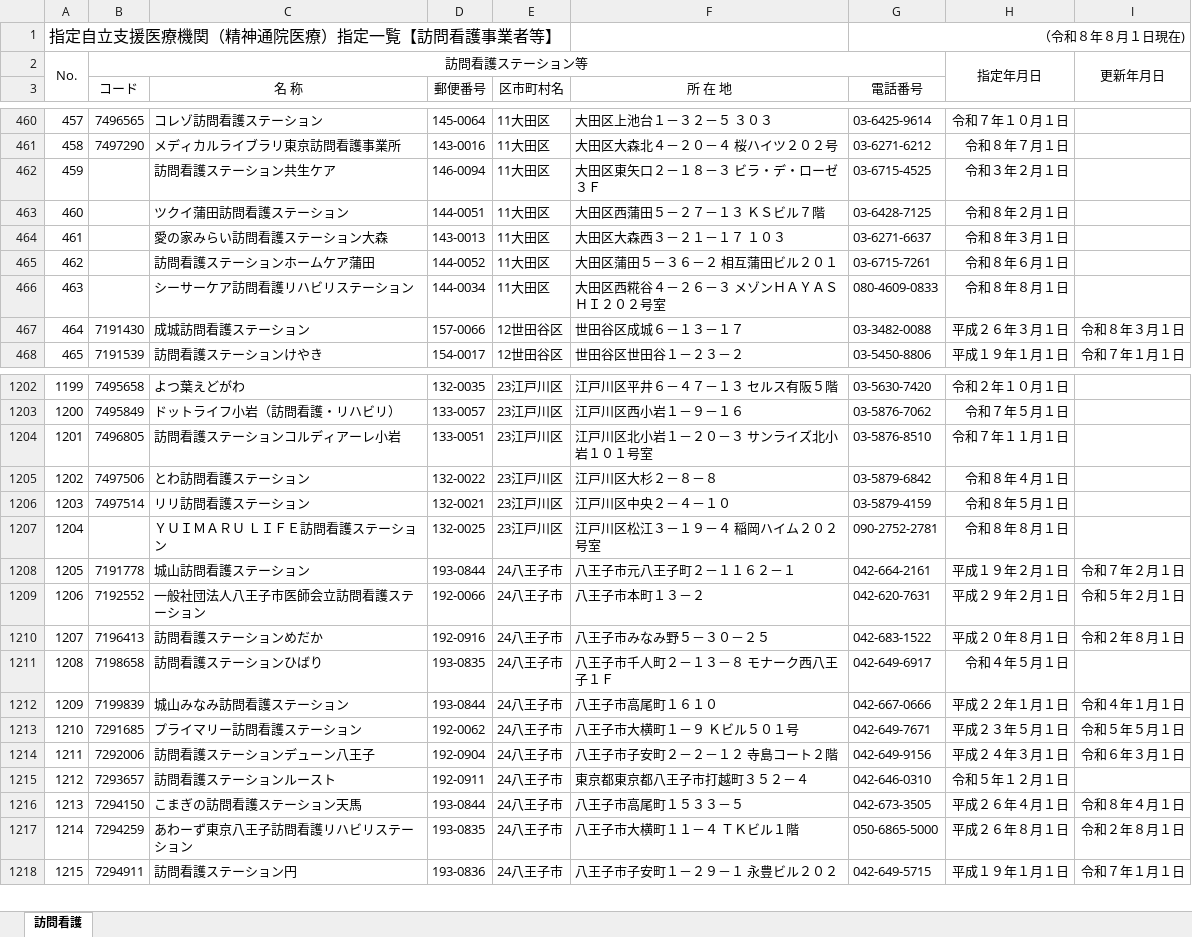
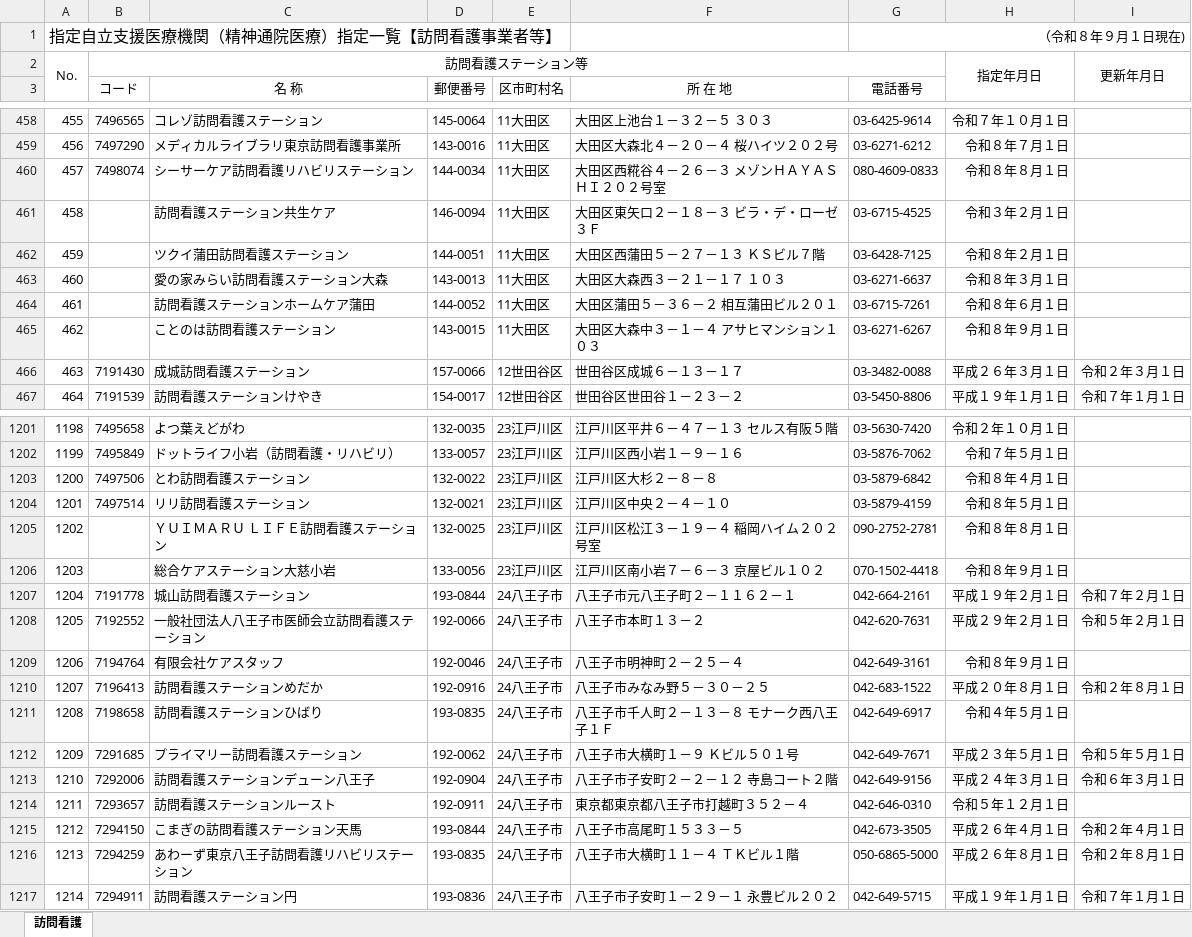
Before and after one commit to hokubusukoyakahh-cyber/facility-search, an Excel workbook: data/tokyo_houkan.xlsx, sheet 訪問看護, drawn as a sheet; only a part is shown, gaps mark what is left out; values as stored, in another font and other column widths than the file's, no borders; removed rows and columns are numbered as before the commit, all else as after; the diff covers the shown part only; the diff names each change by its address in the sheet, - before the commit and + after, or states it on an @@ line.

```diff
--- a/data/tokyo_houkan.xlsx (sheet 訪問看護)
+++ b/data/tokyo_houkan.xlsx (sheet 訪問看護)
-G1 (電話番号): （令和８年８月１日現在)
+G1 (電話番号): （令和８年９月１日現在)
@@ column A renumbered from row 239 down @@
+row 460: 457 | 7498074 | シーサーケア訪問看護リハビリステーション | 144-0034 | 11大田区 | 大田区西糀谷４－２６－３ メゾンＨＡＹＡＳＨＩ２０２号室 | 080-4609-0833 | 令和８年８月１日
-row 466: 463 |  | シーサーケア訪問看護リハビリステーション | 144-0034 | 11大田区 | 大田区西糀谷４－２６－３ メゾンＨＡＹＡＳＨＩ２０２号室 | 080-4609-0833 | 令和８年８月１日
+row 465: 462 |  | ことのは訪問看護ステーション | 143-0015 | 11大田区 | 大田区大森中３－１－４ アサヒマンション１０３ | 03-6271-6267 | 令和８年９月１日
-I466: 令和８年３月１日
+I466: 令和２年３月１日
-row 1204: 1201 | 7496805 | 訪問看護ステーションコルディアーレ小岩 | 133-0051 | 23江戸川区 | 江戸川区北小岩１－２０－３ サンライズ北小岩１０１号室 | 03-5876-8510 | 令和７年１１月１日
+row 1206: 1203 |  | 総合ケアステーション大慈小岩 | 133-0056 | 23江戸川区 | 江戸川区南小岩７－６－３ 京屋ビル１０２ | 070-1502-4418 | 令和８年９月１日
+row 1209: 1206 | 7194764 | 有限会社ケアスタッフ | 192-0046 | 24八王子市 | 八王子市明神町２－２５－４ | 042-649-3161 | 令和８年９月１日
-row 1212: 1209 | 7199839 | 城山みなみ訪問看護ステーション | 193-0844 | 24八王子市 | 八王子市高尾町１６１０ | 042-667-0666 | 平成２２年１月１日 | 令和４年１月１日
-I1215: 令和８年４月１日
+I1215: 令和２年４月１日
```
Also changed, not shown: 7 added rows, 11 removed rows, 109 edited cells and cell formats elsewhere in this sheet, data/tokyo_iryo.xlsx, data/tokyo_yakkyoku.xlsx, 1 other file.
